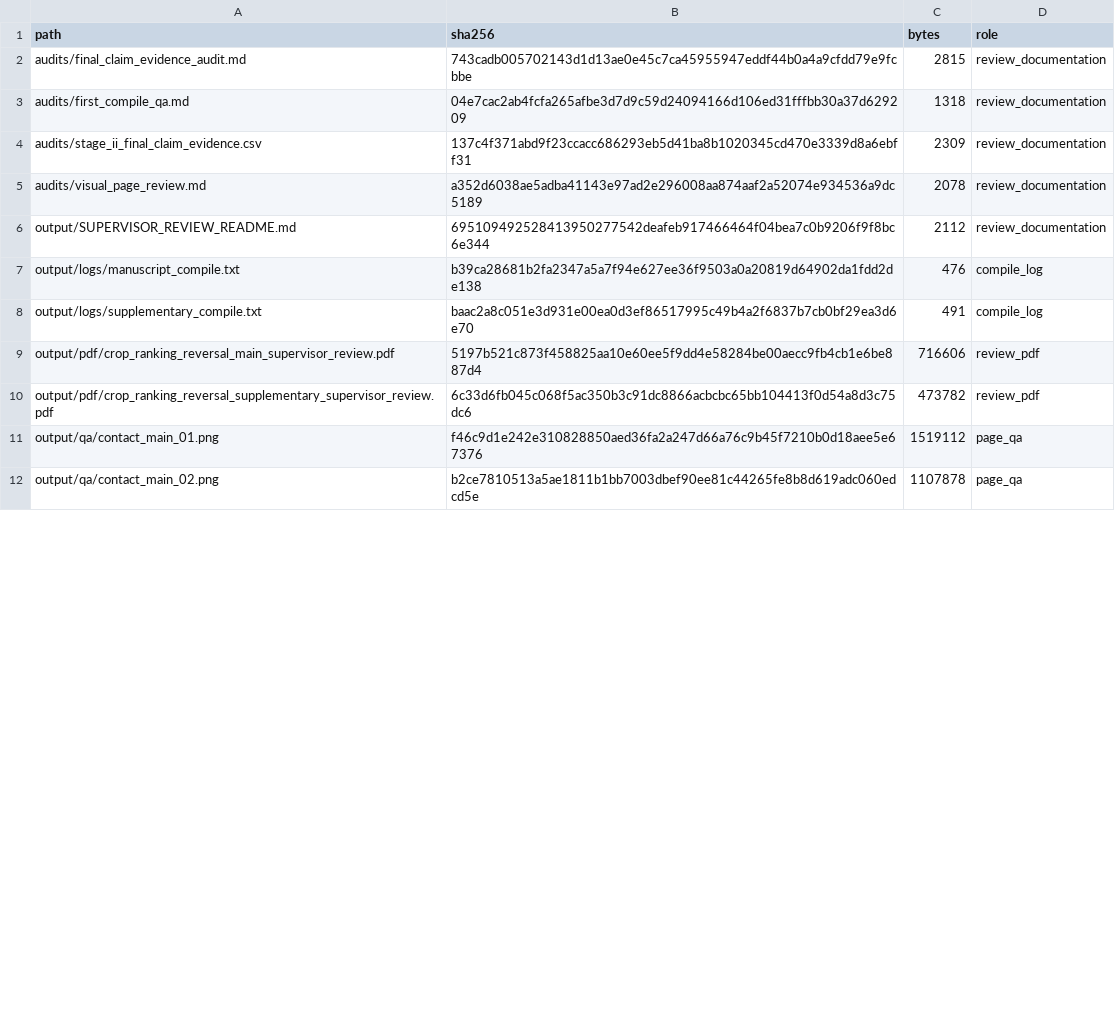
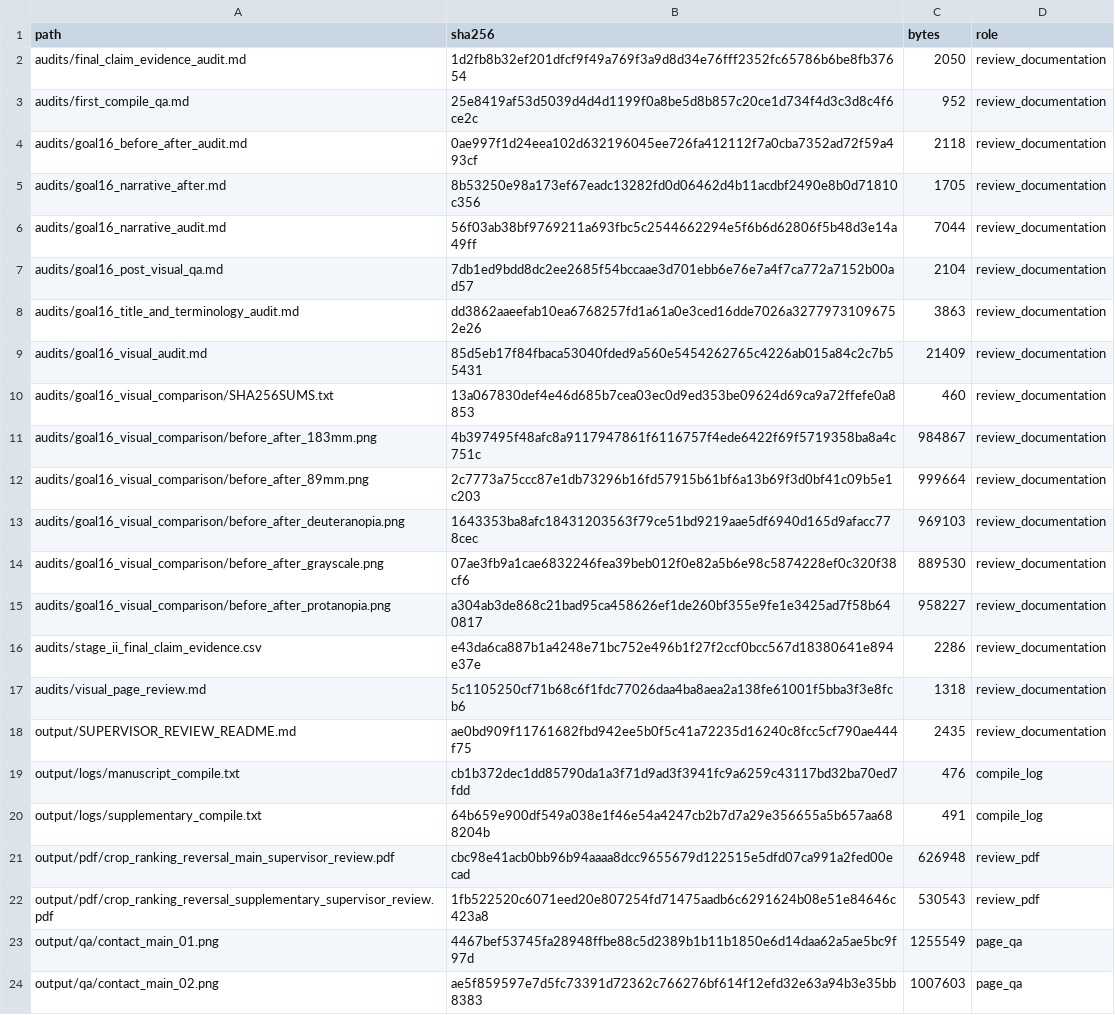
Before and after one commit to RyanLu0203/crop-ranking-reversal, a CSV file: output/reproducibility/package_manifest.csv, drawn as a sheet; only a part is shown; the diff covers the shown part only.

Commit message:
build: package validated GOAL-16 scientific release

```diff
--- a/output/reproducibility/package_manifest.csv
+++ b/output/reproducibility/package_manifest.csv
@@ -1,12 +1,24 @@
 path,sha256,bytes,role
-audits/final_claim_evidence_audit.md,743cadb005702143d1d13ae0e45c7ca45955947eddf44b0a4a9cfdd79e9fcbbe,2815,review_documentation
-audits/first_compile_qa.md,04e7cac2ab4fcfa265afbe3d7d9c59d24094166d106ed31fffbb30a37d629209,1318,review_documentation
-audits/stage_ii_final_claim_evidence.csv,137c4f371abd9f23ccacc686293eb5d41ba8b1020345cd470e3339d8a6ebff31,2309,review_documentation
-audits/visual_page_review.md,a352d6038ae5adba41143e97ad2e296008aa874aaf2a52074e934536a9dc5189,2078,review_documentation
-output/SUPERVISOR_REVIEW_README.md,695109492528413950277542deafeb917466464f04bea7c0b9206f9f8bc6e344,2112,review_documentation
-output/logs/manuscript_compile.txt,b39ca28681b2fa2347a5a7f94e627ee36f9503a0a20819d64902da1fdd2de138,476,compile_log
-output/logs/supplementary_compile.txt,baac2a8c051e3d931e00ea0d3ef86517995c49b4a2f6837b7cb0bf29ea3d6e70,491,compile_log
-output/pdf/crop_ranking_reversal_main_supervisor_review.pdf,5197b521c873f458825aa10e60ee5f9dd4e58284be00aecc9fb4cb1e6be887d4,716606,review_pdf
-output/pdf/crop_ranking_reversal_supplementary_supervisor_review.pdf,6c33d6fb045c068f5ac350b3c91dc8866acbcbc65bb104413f0d54a8d3c75dc6,473782,review_pdf
-output/qa/contact_main_01.png,f46c9d1e242e310828850aed36fa2a247d66a76c9b45f7210b0d18aee5e67376,1519112,page_qa
-output/qa/contact_main_02.png,b2ce7810513a5ae1811b1bb7003dbef90ee81c44265fe8b8d619adc060edcd5e,1107878,page_qa
+audits/final_claim_evidence_audit.md,1d2fb8b32ef201dfcf9f49a769f3a9d8d34e76fff2352fc65786b6be8fb37654,2050,review_documentation
+audits/first_compile_qa.md,25e8419af53d5039d4d4d1199f0a8be5d8b857c20ce1d734f4d3c3d8c4f6ce2c,952,review_documentation
+audits/goal16_before_after_audit.md,0ae997f1d24eea102d632196045ee726fa412112f7a0cba7352ad72f59a493cf,2118,review_documentation
+audits/goal16_narrative_after.md,8b53250e98a173ef67eadc13282fd0d06462d4b11acdbf2490e8b0d71810c356,1705,review_documentation
+audits/goal16_narrative_audit.md,56f03ab38bf9769211a693fbc5c2544662294e5f6b6d62806f5b48d3e14a49ff,7044,review_documentation
+audits/goal16_post_visual_qa.md,7db1ed9bdd8dc2ee2685f54bccaae3d701ebb6e76e7a4f7ca772a7152b00ad57,2104,review_documentation
+audits/goal16_title_and_terminology_audit.md,dd3862aaeefab10ea6768257fd1a61a0e3ced16dde7026a32779731096752e26,3863,review_documentation
+audits/goal16_visual_audit.md,85d5eb17f84fbaca53040fded9a560e5454262765c4226ab015a84c2c7b55431,21409,review_documentation
+audits/goal16_visual_comparison/SHA256SUMS.txt,13a067830def4e46d685b7cea03ec0d9ed353be09624d69ca9a72ffefe0a8853,460,review_documentation
+audits/goal16_visual_comparison/before_after_183mm.png,4b397495f48afc8a9117947861f6116757f4ede6422f69f5719358ba8a4c751c,984867,review_documentation
+audits/goal16_visual_comparison/before_after_89mm.png,2c7773a75ccc87e1db73296b16fd57915b61bf6a13b69f3d0bf41c09b5e1c203,999664,review_documentation
+audits/goal16_visual_comparison/before_after_deuteranopia.png,1643353ba8afc18431203563f79ce51bd9219aae5df6940d165d9afacc778cec,969103,review_documentation
+audits/goal16_visual_comparison/before_after_grayscale.png,07ae3fb9a1cae6832246fea39beb012f0e82a5b6e98c5874228ef0c320f38cf6,889530,review_documentation
+audits/goal16_visual_comparison/before_after_protanopia.png,a304ab3de868c21bad95ca458626ef1de260bf355e9fe1e3425ad7f58b640817,958227,review_documentation
+audits/stage_ii_final_claim_evidence.csv,e43da6ca887b1a4248e71bc752e496b1f27f2ccf0bcc567d18380641e894e37e,2286,review_documentation
+audits/visual_page_review.md,5c1105250cf71b68c6f1fdc77026daa4ba8aea2a138fe61001f5bba3f3e8fcb6,1318,review_documentation
+output/SUPERVISOR_REVIEW_README.md,ae0bd909f11761682fbd942ee5b0f5c41a72235d16240c8fcc5cf790ae444f75,2435,review_documentation
+output/logs/manuscript_compile.txt,cb1b372dec1dd85790da1a3f71d9ad3f3941fc9a6259c43117bd32ba70ed7fdd,476,compile_log
+output/logs/supplementary_compile.txt,64b659e900df549a038e1f46e54a4247cb2b7d7a29e356655a5b657aa688204b,491,compile_log
+output/pdf/crop_ranking_reversal_main_supervisor_review.pdf,cbc98e41acb0bb96b94aaaa8dcc9655679d122515e5dfd07ca991a2fed00ecad,626948,review_pdf
+output/pdf/crop_ranking_reversal_supplementary_supervisor_review.pdf,1fb522520c6071eed20e807254fd71475aadb6c6291624b08e51e84646c423a8,530543,review_pdf
+output/qa/contact_main_01.png,4467bef53745fa28948ffbe88c5d2389b1b11b1850e6d14daa62a5ae5bc9f97d,1255549,page_qa
+output/qa/contact_main_02.png,ae5f859597e7d5fc73391d72362c766276bf614f12efd32e63a94b3e35bb8383,1007603,page_qa
```
Also changed, not shown: 2 removed rows and 12 edited cells elsewhere in this file, 4 other files.
